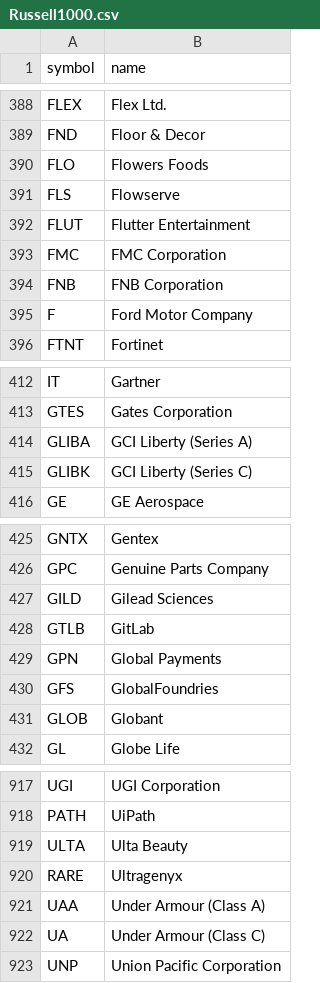
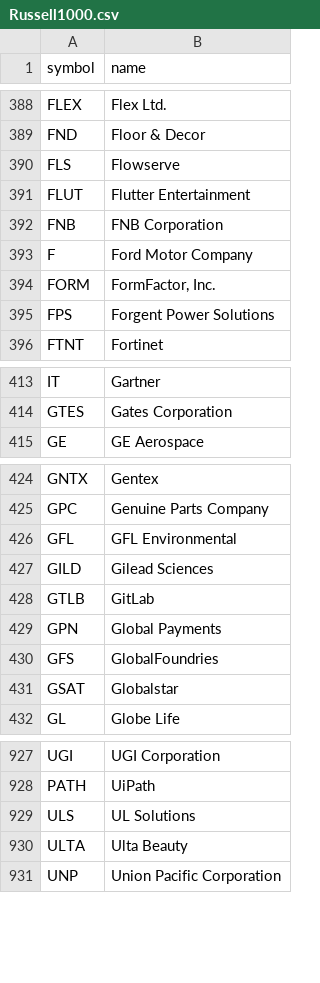
Before and after one commit to harryguiacorn/Ichimoku-Cloud-Signal-Python, a CSV file: asset_list/Russell1000.csv, drawn as a sheet; only a part is shown, gaps mark what is left out; removed rows and columns are numbered as before the commit, all else as after; the diff covers the shown part only; the diff names each change by its address in the sheet, - before the commit and + after, or states it on an @@ line.

```diff
--- a/asset_list/Russell1000.csv
+++ b/asset_list/Russell1000.csv
-row 390: FLO | Flowers Foods
-row 393: FMC | FMC Corporation
+row 394: FORM | FormFactor, Inc.
+row 395: FPS | Forgent Power Solutions
-row 414: GLIBA | GCI Liberty (Series A)
-row 415: GLIBK | GCI Liberty (Series C)
+row 426: GFL | GFL Environmental
-row 431: GLOB | Globant
+row 431: GSAT | Globalstar
+row 929: ULS | UL Solutions
-row 920: RARE | Ultragenyx
-row 921: UAA | Under Armour (Class A)
-row 922: UA | Under Armour (Class C)
```
Also changed, not shown: 34 added rows and 22 removed rows elsewhere in this file, output/sum/Russell1000-sum-cloud-tkx-merged.csv, 2 other files.
